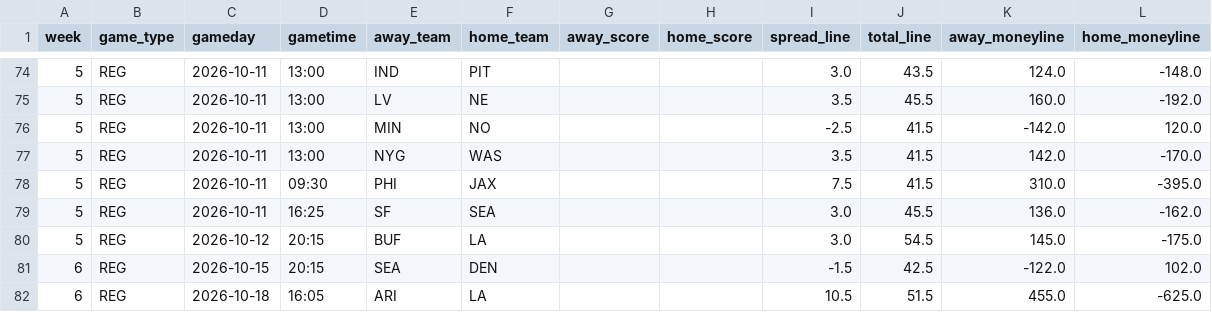
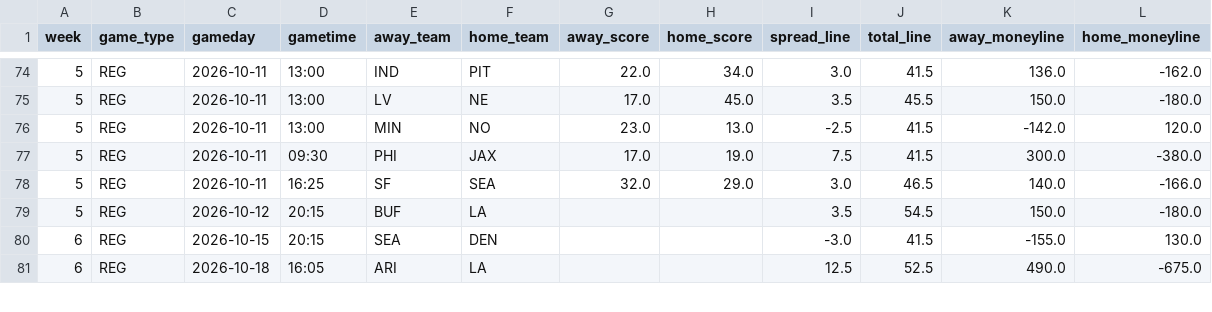
Before and after one commit to JimmyMick/nfl-pickem, a CSV file: predictions/cloud/schedule.csv, drawn as a sheet; only a part is shown, gaps mark what is left out; the diff covers the shown part only.

```diff
--- a/predictions/cloud/schedule.csv
+++ b/predictions/cloud/schedule.csv
@@ -74,9 +74,8 @@ week,game_type,gameday,gametime,away_team,home_team,away_score,home_score,spread
-5,REG,2026-10-11,13:00,IND,PIT,,,3.0,43.5,124.0,-148.0
-5,REG,2026-10-11,13:00,LV,NE,,,3.5,45.5,160.0,-192.0
-5,REG,2026-10-11,13:00,MIN,NO,,,-2.5,41.5,-142.0,120.0
-5,REG,2026-10-11,13:00,NYG,WAS,,,3.5,41.5,142.0,-170.0
-5,REG,2026-10-11,09:30,PHI,JAX,,,7.5,41.5,310.0,-395.0
-5,REG,2026-10-11,16:25,SF,SEA,,,3.0,45.5,136.0,-162.0
-5,REG,2026-10-12,20:15,BUF,LA,,,3.0,54.5,145.0,-175.0
-6,REG,2026-10-15,20:15,SEA,DEN,,,-1.5,42.5,-122.0,102.0
-6,REG,2026-10-18,16:05,ARI,LA,,,10.5,51.5,455.0,-625.0
+5,REG,2026-10-11,13:00,IND,PIT,22.0,34.0,3.0,41.5,136.0,-162.0
+5,REG,2026-10-11,13:00,LV,NE,17.0,45.0,3.5,45.5,150.0,-180.0
+5,REG,2026-10-11,13:00,MIN,NO,23.0,13.0,-2.5,41.5,-142.0,120.0
+5,REG,2026-10-11,09:30,PHI,JAX,17.0,19.0,7.5,41.5,300.0,-380.0
+5,REG,2026-10-11,16:25,SF,SEA,32.0,29.0,3.0,46.5,140.0,-166.0
+5,REG,2026-10-12,20:15,BUF,LA,,,3.5,54.5,150.0,-180.0
+6,REG,2026-10-15,20:15,SEA,DEN,,,-3.0,41.5,-155.0,130.0
+6,REG,2026-10-18,16:05,ARI,LA,,,12.5,52.5,490.0,-675.0
```
Also changed, not shown: 70 edited cells elsewhere in this file, predictions/cloud/graded_games.csv, predictions/cloud/paper_nonelo_plays.csv, 4 other files.
